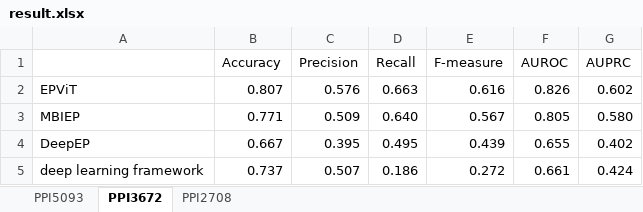
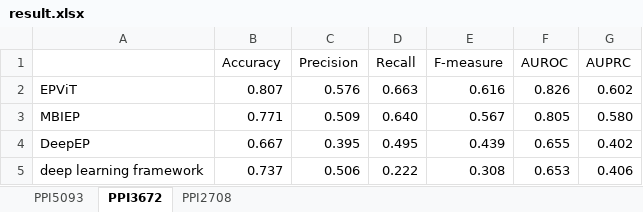
Before and after one commit to zzmaoyuqing/EPViT, an Excel workbook: plot/comparision_deep_learning/result.xlsx, sheet PPI3672, drawn as a sheet; values as stored, in another font and other column widths than the file's, no borders; the diff names each change by its address in the sheet, - before the commit and + after, or states it on an @@ line.

```diff
--- a/plot/comparision_deep_learning/result.xlsx (sheet PPI3672)
+++ b/plot/comparision_deep_learning/result.xlsx (sheet PPI3672)
-C5 (Precision): 0.507
+C5 (Precision): 0.506
-D5 (Recall): 0.186
+D5 (Recall): 0.222
-E5 (F-measure): 0.272
+E5 (F-measure): 0.308
-F5 (AUROC): 0.661
+F5 (AUROC): 0.653
-G5 (AUPRC): 0.424
+G5 (AUPRC): 0.406
```
Also changed, not shown: 14 other files.
